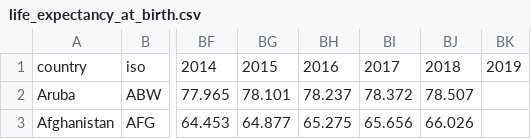
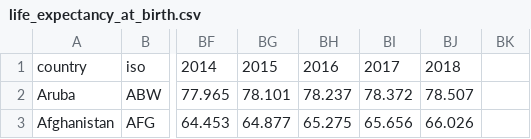
Before and after one commit to rkorzeniec/eod, a CSV file: eod/life_expectancy_at_birth.csv, drawn as a sheet; only a part is shown, gaps mark what is left out; the diff names each change by its address in the sheet, - before the commit and + after, or states it on an @@ line.

Commit message:
remove 2019 year data
because it is empty anyway

```diff
--- a/eod/life_expectancy_at_birth.csv
+++ b/eod/life_expectancy_at_birth.csv
-BK1: 2019
+BK1: (empty)
```
